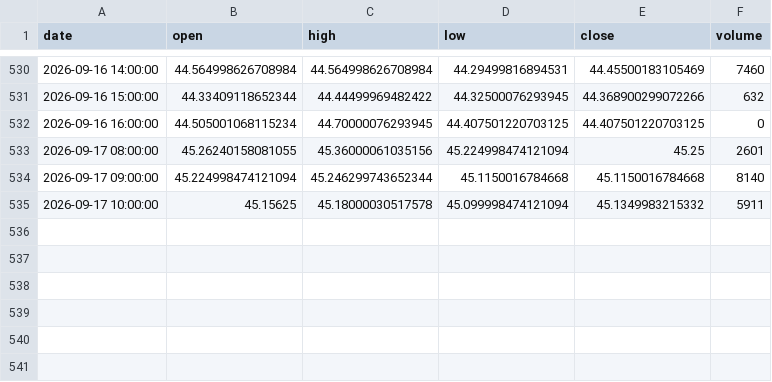
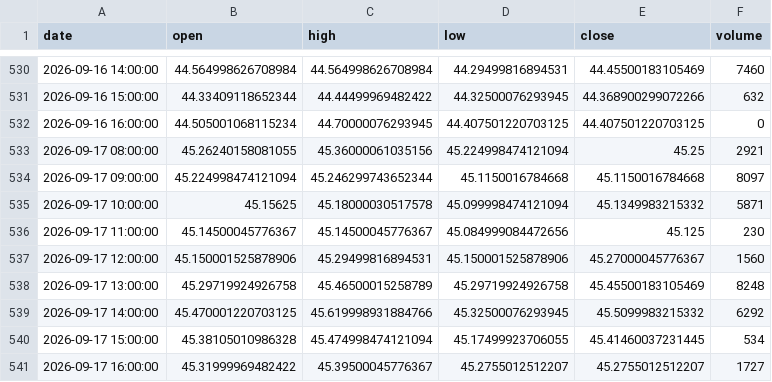
Before and after one commit to grahamgourlay-prog/Fortress2026, a CSV file: chart-pipeline/portfolio_data/portfolio_data/DFNG_1h.csv, drawn as a sheet; only a part is shown, gaps mark what is left out.

```diff
--- a/chart-pipeline/portfolio_data/portfolio_data/DFNG_1h.csv
+++ b/chart-pipeline/portfolio_data/portfolio_data/DFNG_1h.csv
@@ -532,4 +532,10 @@ date,open,high,low,close,volume
 2026-09-16 16:00:00,44.505001068115234,44.70000076293945,44.407501220703125,44.407501220703125,0
-2026-09-17 08:00:00,45.26240158081055,45.36000061035156,45.224998474121094,45.25,2601
-2026-09-17 09:00:00,45.224998474121094,45.246299743652344,45.1150016784668,45.1150016784668,8140
-2026-09-17 10:00:00,45.15625,45.18000030517578,45.099998474121094,45.1349983215332,5911
+2026-09-17 08:00:00,45.26240158081055,45.36000061035156,45.224998474121094,45.25,2921
+2026-09-17 09:00:00,45.224998474121094,45.246299743652344,45.1150016784668,45.1150016784668,8097
+2026-09-17 10:00:00,45.15625,45.18000030517578,45.099998474121094,45.1349983215332,5871
+2026-09-17 11:00:00,45.14500045776367,45.14500045776367,45.084999084472656,45.125,230
+2026-09-17 12:00:00,45.150001525878906,45.29499816894531,45.150001525878906,45.27000045776367,1560
+2026-09-17 13:00:00,45.29719924926758,45.46500015258789,45.29719924926758,45.45500183105469,8248
+2026-09-17 14:00:00,45.470001220703125,45.619998931884766,45.32500076293945,45.5099983215332,6292
+2026-09-17 15:00:00,45.38105010986328,45.474998474121094,45.17499923706055,45.41460037231445,534
+2026-09-17 16:00:00,45.31999969482422,45.39500045776367,45.2755012512207,45.2755012512207,1727
```
Also changed, not shown: chart-pipeline/portfolio_data/portfolio_data/COPG_1h.csv, chart-pipeline/portfolio_data/portfolio_data/GDGB_1h.csv, 34 other files.
